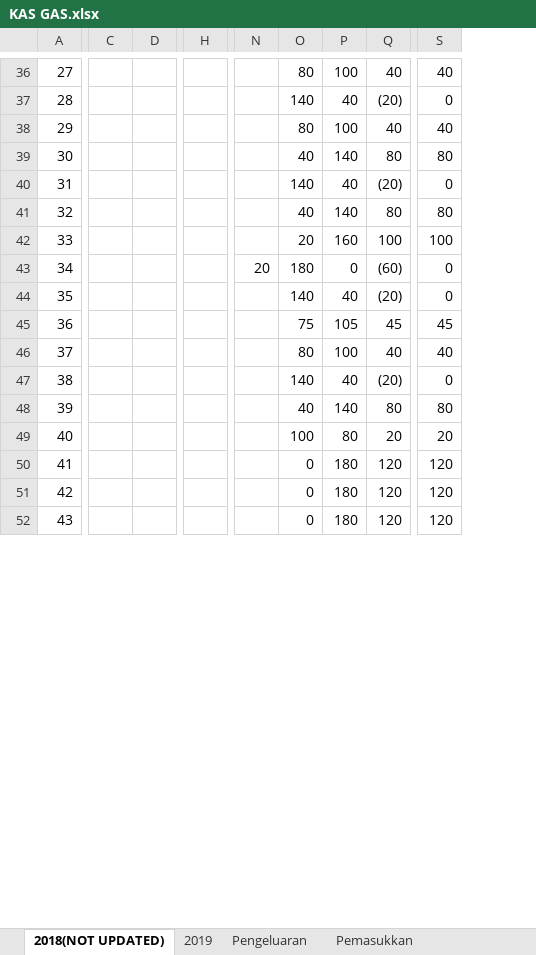
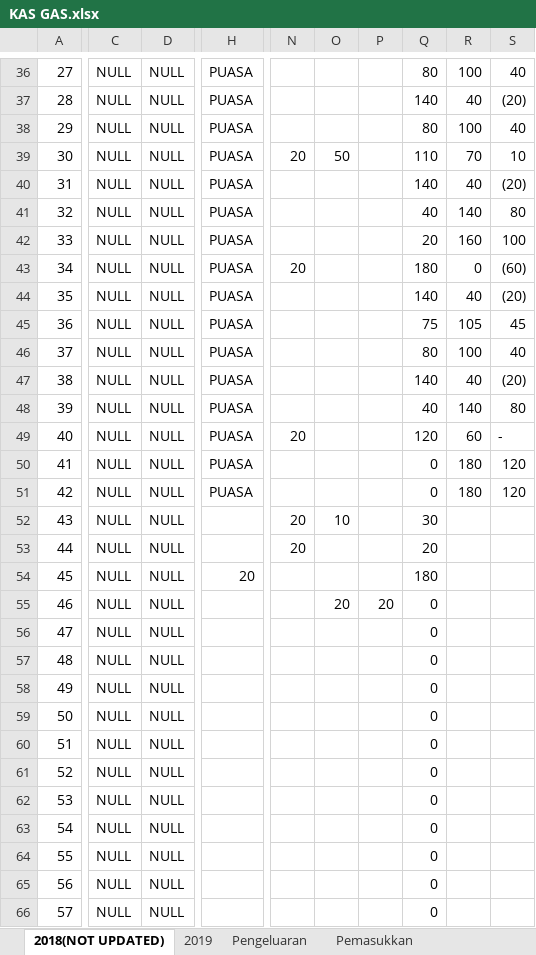
Before and after one commit to GAS08/Arsip-Keuangan-GAS, an Excel workbook: GAS/KAS GAS.xlsx, sheet 2018(NOT UPDATED), drawn as a sheet; only a part is shown, gaps mark what is left out; values as stored, in another font and other column widths than the file's, no cell formats; conditional formats not drawn; removed rows and columns are numbered as before the commit, all else as after; rows hold the shown columns only; the diff covers the shown part only; the diff names each change by its address in the sheet, - before the commit and + after, or states it on an @@ line.

Commit message:
Added More Details

```diff
--- a/GAS/KAS GAS.xlsx (sheet 2018(NOT UPDATED))
+++ b/GAS/KAS GAS.xlsx (sheet 2018(NOT UPDATED))
-column C, empty
-column D, empty
+column C, rows 36-51: all NULL
+column D, rows 36-51: all NULL
-column H, empty
+column H, rows 36-51: all PUASA
+column N, rows 39-49: 20 |  |  |  | 20 |  |  |  |  |  | 20
+column P, empty
-column S, rows 36-51: 40 | 0 | 40 | 80 | 0 | 80 | 100 | 0 | 0 | 45 | 40 | 0 | 80 | 20 | 120 | 120
-O39: (empty)
+O39: 50
-Q39: 40
+Q39: 110
-R39: 140
+R39: 70
-S39: 80
+S39: 10
-O43: 20
+O43: (empty)
-Q49: 100
+Q49: 120
-R49: 80
+R49: 60
-S49: 20
+S49: -
-row 52: 43 |  |  |  |  | 0 | 180 | 120 | 120
+row 52: 43 | NULL | NULL |  | 20 | 10 |  | 30
+row 53: 44 | NULL | NULL |  | 20 |  |  | 20
+row 54: 45 | NULL | NULL | 20 |  |  |  | 180
+row 55: 46 | NULL | NULL |  |  | 20 | 20 | 0
+row 56: 47 | NULL | NULL |  |  |  |  | 0
+row 57: 48 | NULL | NULL |  |  |  |  | 0
+row 58: 49 | NULL | NULL |  |  |  |  | 0
+row 59: 50 | NULL | NULL |  |  |  |  | 0
+row 60: 51 | NULL | NULL |  |  |  |  | 0
+row 61: 52 | NULL | NULL |  |  |  |  | 0
+row 62: 53 | NULL | NULL |  |  |  |  | 0
+row 63: 54 | NULL | NULL |  |  |  |  | 0
+row 64: 55 | NULL | NULL |  |  |  |  | 0
+row 65: 56 | NULL | NULL |  |  |  |  | 0
+row 66: 57 | NULL | NULL |  |  |  |  | 0
```
Also changed, not shown: 11 added rows, 4 removed rows, 54 edited cells and merged cells elsewhere in this sheet, sheet 2019, cell formats, formulas that keep their value.
